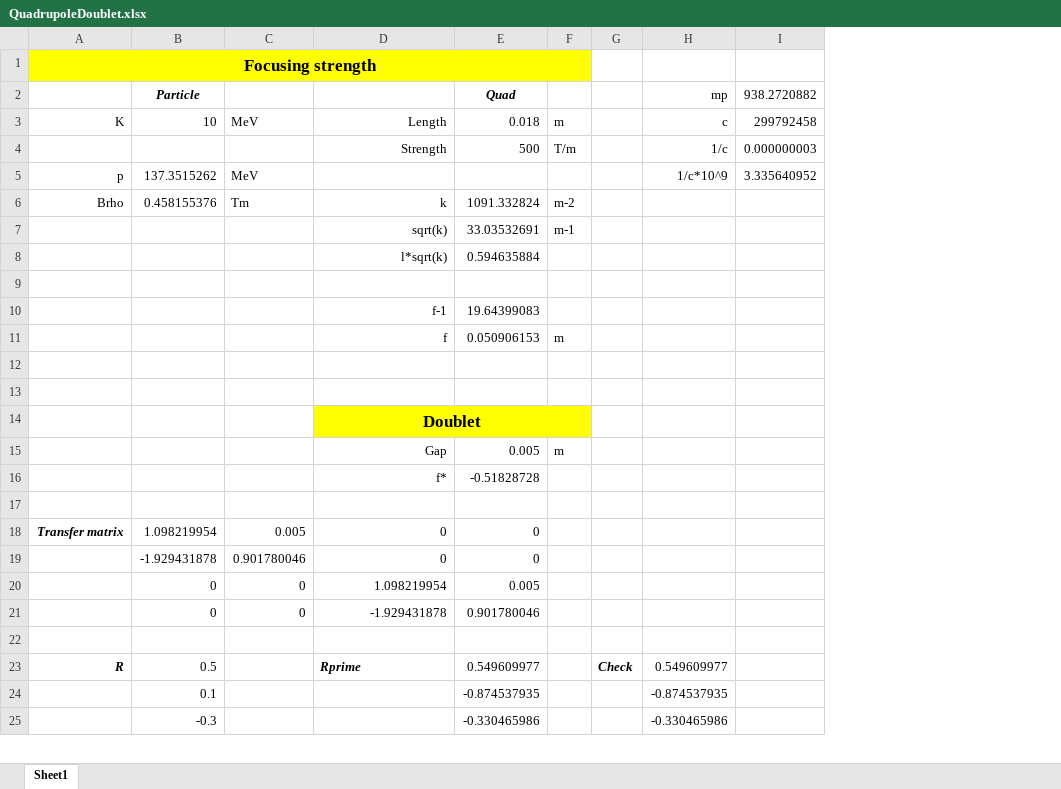
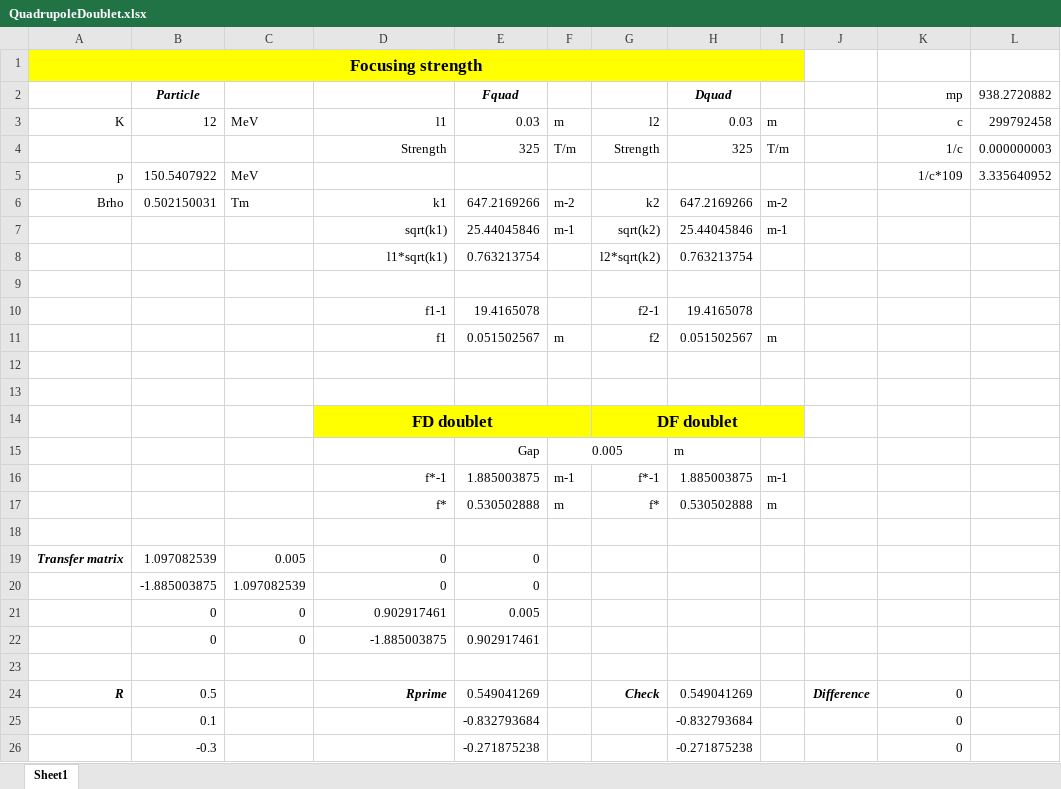
Before and after one commit to ImperialCollegeLondon/LhARAlinearOptics, an Excel workbook: 21-Spreads4Tests/QuadrupoleDoublet.xlsx, sheet Sheet1, drawn as a sheet; only a part is shown; values as stored, in another font and other column widths than the file's, no borders; removed rows and columns are numbered as before the commit, all else as after; rows hold the shown columns only; the diff covers the shown part only; the diff names each change by its address in the sheet, - before the commit and + after, or states it on an @@ line.

```diff
--- a/21-Spreads4Tests/QuadrupoleDoublet.xlsx (sheet Sheet1)
+++ b/21-Spreads4Tests/QuadrupoleDoublet.xlsx (sheet Sheet1)
-column E (Quad), rows 3-11: 0.018 | 500 |  | 1091.332824 | 33.03532691 | 0.594635884 |  | 19.64399083 | 0.050906153; row 18: 0; rows 20-25: 0.005 | 0.901780046 |  | 0.549609977 | -0.874537935 | -0.330465986
+column E (Fquad), rows 3-11: 0.03 | 325 |  | 647.2169266 | 25.44045846 | 0.763213754 |  | 19.4165078 | 0.051502567; row 19: 0; rows 21-26: 0.005 | 0.902917461 |  | 0.549041269 | -0.832793684 | -0.271875238
-column G, row 23: Check
+column G, rows 3-14: l2 | Strength |  | k2 | sqrt(k2) | l2*sqrt(k2) |  | f2-1 | f2 |  |  | DF doublet; row 24: Check
+column H (Dquad), rows 3-11: 0.03 | 325 |  | 647.2169266 | 25.44045846 | 0.763213754 |  | 19.4165078 | 0.051502567; rows 24-26: 0.549041269 | -0.832793684 | -0.271875238
+column I, rows 3-11: m | T/m |  | m-2 | m-1 |  |  |  | m
+column J, row 24: Difference
-B3 (Particle): 10
+B3 (Particle): 12
-D3: Length
+D3: l1
-B5 (Particle): 137.3515262
+B5 (Particle): 150.5407922
-K5 (mp): 1/c*10^9
+K5 (mp): 1/c*109
-B6 (Particle): 0.458155376
+B6 (Particle): 0.502150031
-D6: k
+D6: k1
-D7: sqrt(k)
+D7: sqrt(k1)
-D8: l*sqrt(k)
+D8: l1*sqrt(k1)
-D10: f-1
+D10: f1-1
-D11: f
+D11: f1
-D14: Doublet
+D14: FD doublet
-row 15:  |  |  | Gap | 0.005 | m
-row 16:  |  |  | f* | -0.51828728
+row 15:  |  |  |  | Gap | 0.005 |  | m
+row 16:  |  |  | f*-1 | 1.885003875 | m-1 | f*-1 | 1.885003875 | m-1
+row 17:  |  |  | f* | 0.530502888 | m | f* | 0.530502888 | m
-B19 (Particle): 1.098219954
+B19 (Particle): 1.097082539
-row 19:  | -1.929431878 | 0.901780046 | 0 | 0
+row 20:  | -1.885003875 | 1.097082539 | 0 | 0
-D21: 1.098219954
+D21: 0.902917461
-D22: -1.929431878
+D22: -1.885003875
-D24 alignment: left
+D24 alignment: right
-K24 (mp): 0.549609977
+K24 (mp): 0
-K25 (mp): -0.874537935
+K25 (mp): 0
-K26 (mp): -0.330465986
+K26 (mp): 0
```
Also changed, not shown: 1 edited cell elsewhere in this sheet, formulas that keep their value, 6 other files.
